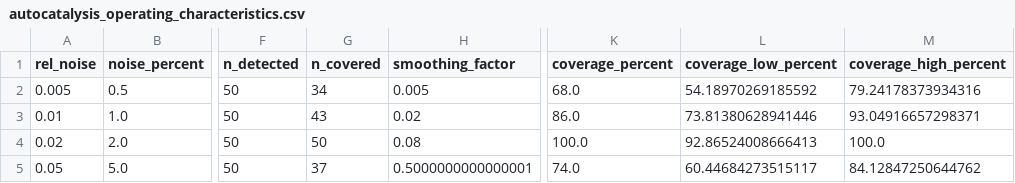
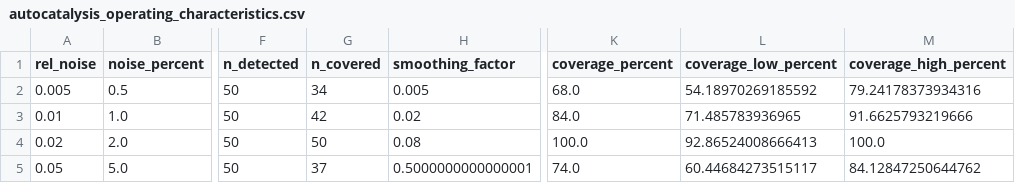
Before and after one commit to santiago-schnell/reaction-acceleration, a CSV file: data/benchmarks/autocatalysis_operating_characteristics.csv, drawn as a sheet; only a part is shown, gaps mark what is left out; the diff names each change by its address in the sheet, - before the commit and + after, or states it on an @@ line.

Commit message:
Add files via upload

```diff
--- a/data/benchmarks/autocatalysis_operating_characteristics.csv
+++ b/data/benchmarks/autocatalysis_operating_characteristics.csv
-G3 (n_covered): 43
+G3 (n_covered): 42
-K3 (coverage_percent): 86.0
+K3 (coverage_percent): 84.0
-L3 (coverage_low_percent): 73.81380628941446
+L3 (coverage_low_percent): 71.485783936965
-M3 (coverage_high_percent): 93.04916657298371
+M3 (coverage_high_percent): 91.6625793219666
```
